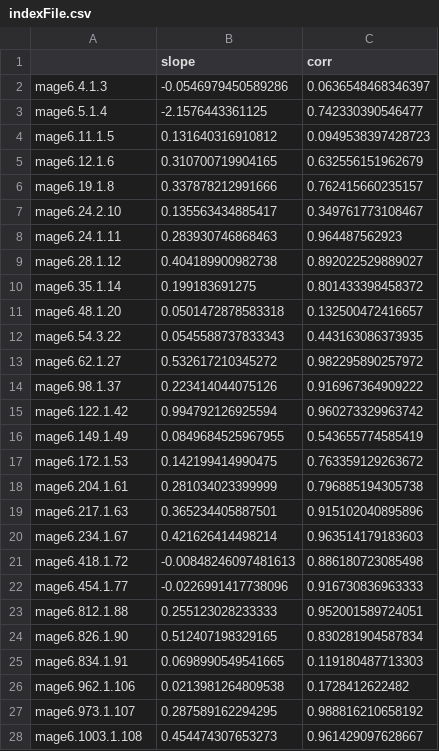
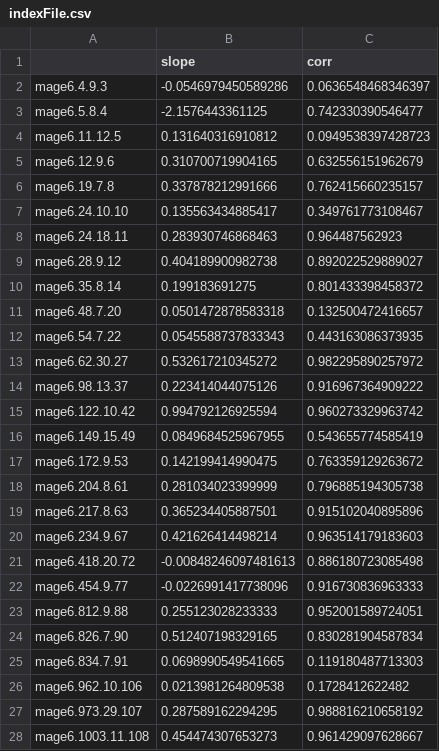
Before and after one commit to sheng-liu/smt, a CSV file: inst/extdata/INDEX/indexFile.csv, drawn as a sheet; only a part is shown; the diff covers the shown part only.

```diff
--- a/inst/extdata/INDEX/indexFile.csv
+++ b/inst/extdata/INDEX/indexFile.csv
@@ -1,28 +1,28 @@
 "","slope","corr"
-"mage6.4.1.3",-0.0546979450589286,0.0636548468346397
-"mage6.5.1.4",-2.1576443361125,0.742330390546477
-"mage6.11.1.5",0.131640316910812,0.0949538397428723
-"mage6.12.1.6",0.310700719904165,0.632556151962679
-"mage6.19.1.8",0.337878212991666,0.762415660235157
-"mage6.24.2.10",0.135563434885417,0.349761773108467
-"mage6.24.1.11",0.283930746868463,0.964487562923
-"mage6.28.1.12",0.404189900982738,0.892022529889027
-"mage6.35.1.14",0.199183691275,0.801433398458372
-"mage6.48.1.20",0.0501472878583318,0.132500472416657
-"mage6.54.3.22",0.0545588737833343,0.443163086373935
-"mage6.62.1.27",0.532617210345272,0.982295890257972
-"mage6.98.1.37",0.223414044075126,0.916967364909222
-"mage6.122.1.42",0.994792126925594,0.960273329963742
-"mage6.149.1.49",0.0849684525967955,0.543655774585419
-"mage6.172.1.53",0.142199414990475,0.763359129263672
-"mage6.204.1.61",0.281034023399999,0.796885194305738
-"mage6.217.1.63",0.365234405887501,0.915102040895896
-"mage6.234.1.67",0.421626414498214,0.963514179183603
-"mage6.418.1.72",-0.00848246097481613,0.886180723085498
-"mage6.454.1.77",-0.0226991417738096,0.916730836963333
-"mage6.812.1.88",0.255123028233333,0.952001589724051
-"mage6.826.1.90",0.512407198329165,0.830281904587834
-"mage6.834.1.91",0.0698990549541665,0.119180487713303
-"mage6.962.1.106",0.0213981264809538,0.1728412622482
-"mage6.973.1.107",0.287589162294295,0.988816210658192
-"mage6.1003.1.108",0.454474307653273,0.961429097628667
+"mage6.4.9.3",-0.0546979450589286,0.0636548468346397
+"mage6.5.8.4",-2.1576443361125,0.742330390546477
+"mage6.11.12.5",0.131640316910812,0.0949538397428723
+"mage6.12.9.6",0.310700719904165,0.632556151962679
+"mage6.19.7.8",0.337878212991666,0.762415660235157
+"mage6.24.10.10",0.135563434885417,0.349761773108467
+"mage6.24.18.11",0.283930746868463,0.964487562923
+"mage6.28.9.12",0.404189900982738,0.892022529889027
+"mage6.35.8.14",0.199183691275,0.801433398458372
+"mage6.48.7.20",0.0501472878583318,0.132500472416657
+"mage6.54.7.22",0.0545588737833343,0.443163086373935
+"mage6.62.30.27",0.532617210345272,0.982295890257972
+"mage6.98.13.37",0.223414044075126,0.916967364909222
+"mage6.122.10.42",0.994792126925594,0.960273329963742
+"mage6.149.15.49",0.0849684525967955,0.543655774585419
+"mage6.172.9.53",0.142199414990475,0.763359129263672
+"mage6.204.8.61",0.281034023399999,0.796885194305738
+"mage6.217.8.63",0.365234405887501,0.915102040895896
+"mage6.234.9.67",0.421626414498214,0.963514179183603
+"mage6.418.20.72",-0.00848246097481613,0.886180723085498
+"mage6.454.9.77",-0.0226991417738096,0.916730836963333
+"mage6.812.9.88",0.255123028233333,0.952001589724051
+"mage6.826.7.90",0.512407198329165,0.830281904587834
+"mage6.834.7.91",0.0698990549541665,0.119180487713303
+"mage6.962.10.106",0.0213981264809538,0.1728412622482
+"mage6.973.29.107",0.287589162294295,0.988816210658192
+"mage6.1003.11.108",0.454474307653273,0.961429097628667
```
Also changed, not shown: 50 edited cells elsewhere in this file, 4 other files.
